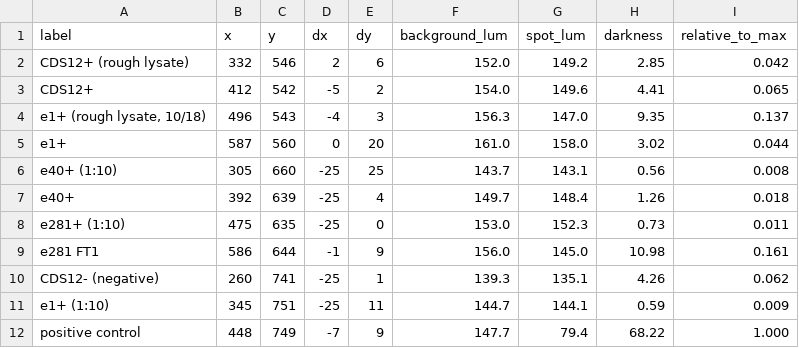
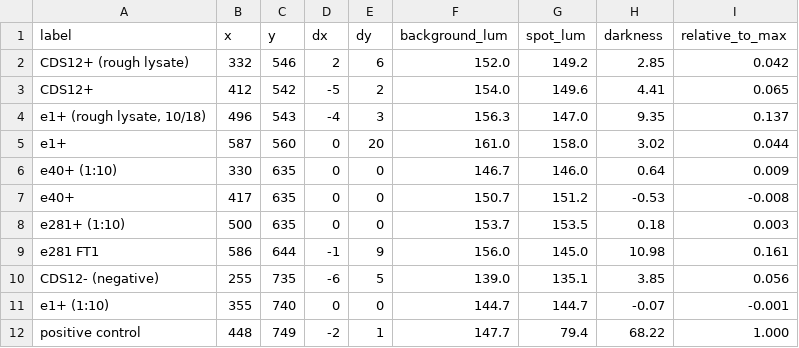
Before and after one commit to A1ex-Ch3n/igem-2026, a TSV file: code/output/1019_dotblot/spot_intensities.tsv, drawn as a sheet.

```diff
--- a/code/output/1019_dotblot/spot_intensities.tsv
+++ b/code/output/1019_dotblot/spot_intensities.tsv
@@ -5,8 +5,8 @@ e1+ (rough lysate, 10/18)	496	543	-4	3	156.3	147.0	9.35	0.137
 e1+	587	560	0	20	161.0	158.0	3.02	0.044
-e40+ (1:10)	305	660	-25	25	143.7	143.1	0.56	0.008
-e40+	392	639	-25	4	149.7	148.4	1.26	0.018
-e281+ (1:10)	475	635	-25	0	153.0	152.3	0.73	0.011
+e40+ (1:10)	330	635	0	0	146.7	146.0	0.64	0.009
+e40+	417	635	0	0	150.7	151.2	-0.53	-0.008
+e281+ (1:10)	500	635	0	0	153.7	153.5	0.18	0.003
 e281 FT1	586	644	-1	9	156.0	145.0	10.98	0.161
-CDS12- (negative)	260	741	-25	1	139.3	135.1	4.26	0.062
-e1+ (1:10)	345	751	-25	11	144.7	144.1	0.59	0.009
-positive control	448	749	-7	9	147.7	79.4	68.22	1.000
+CDS12- (negative)	255	735	-6	5	139.0	135.1	3.85	0.056
+e1+ (1:10)	355	740	0	0	144.7	144.7	-0.07	-0.001
+positive control	448	749	-2	1	147.7	79.4	68.22	1.000
```
Also changed, not shown: 7 other files.
